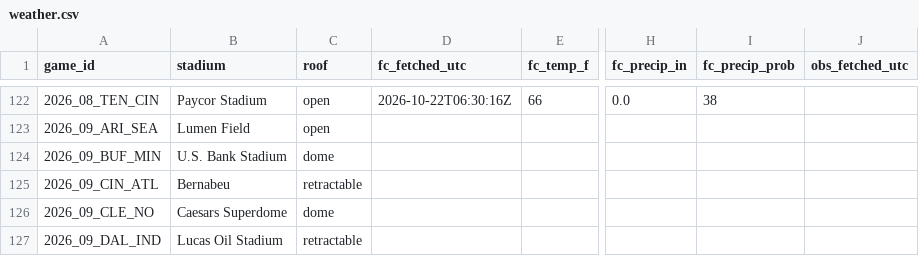
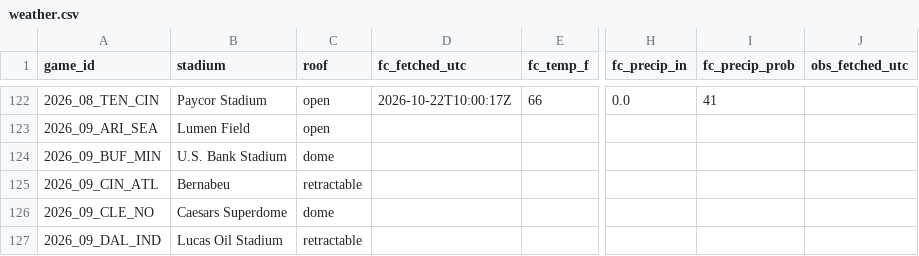
Before and after one commit to mvpeterson0-netizen/NFL-Odds-Tracker, a CSV file: data/weather.csv, drawn as a sheet; only a part is shown, gaps mark what is left out; the diff covers the shown part only; the diff names each change by its address in the sheet, - before the commit and + after, or states it on an @@ line.

```diff
--- a/data/weather.csv
+++ b/data/weather.csv
-D122 (fc_fetched_utc): 2026-10-22T06:30:16Z
+D122 (fc_fetched_utc): 2026-10-22T10:00:17Z
-I122 (fc_precip_prob): 38
+I122 (fc_precip_prob): 41
```
Also changed, not shown: 40 edited cells elsewhere in this file, data/runs/2026-10.csv, data/slots.csv, 3 other files.
